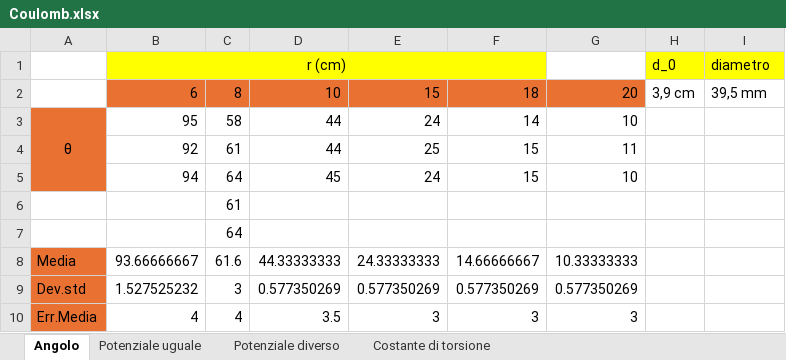
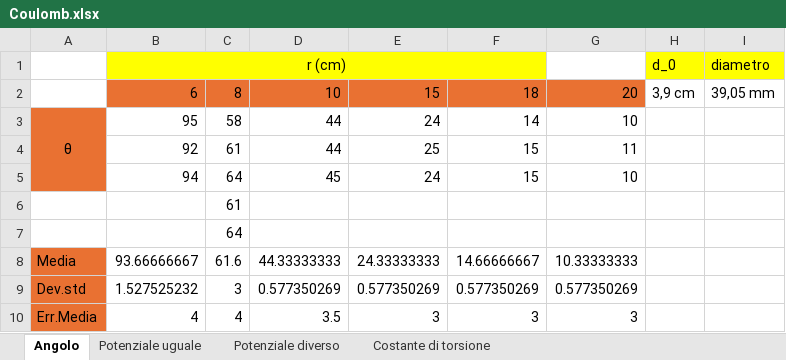
Before and after one commit to matteodeclich/Esperienze-in-laboratorio, an Excel workbook: Coulomb.xlsx, sheet Angolo, drawn as a sheet; values as stored, in another font and other column widths than the file's, no borders; the diff names each change by its address in the sheet, - before the commit and + after, or states it on an @@ line.

```diff
--- a/Coulomb.xlsx (sheet Angolo)
+++ b/Coulomb.xlsx (sheet Angolo)
-I2: 39,5 mm
+I2: 39,05 mm
```
Also changed, not shown: sheet Costante di torsione.
